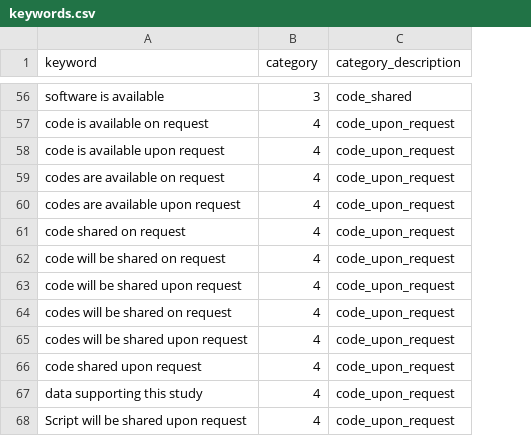
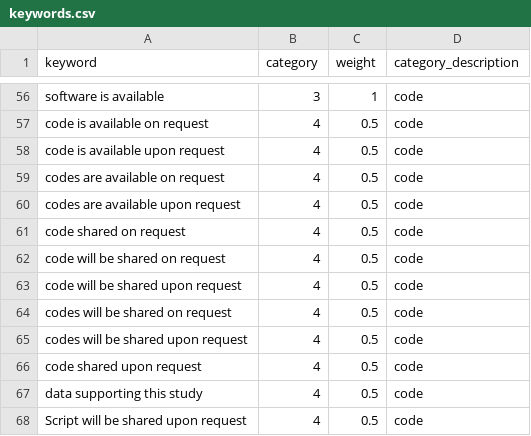
Before and after one commit to jnjahncke/o-index, a CSV file: o-index-shiny/keywords.csv, drawn as a sheet; only a part is shown, gaps mark what is left out; addresses are those after the commit; the diff covers the shown part only; the diff names each change by its address in the sheet, - before the commit and + after, or states it on an @@ line.

```diff
--- a/o-index-shiny/keywords.csv
+++ b/o-index-shiny/keywords.csv
+column C (weight), rows 56-68: 1 | 0.5 | 0.5 | 0.5 | 0.5 | 0.5 | 0.5 | 0.5 | 0.5 | 0.5 | 0.5 | 0.5 | 0.5
-D56 (category_description): code_shared
+D56 (category_description): code
-D57:D68 (category_description): code_upon_request
+D57:D68 (category_description): code
```
Also changed, not shown: 54 edited cells elsewhere in this file.
